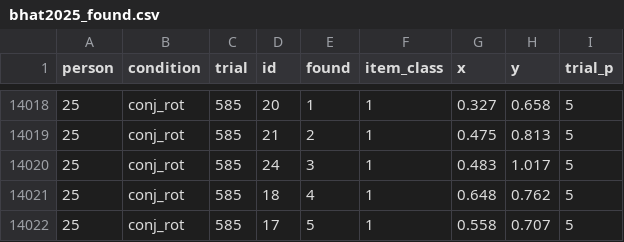
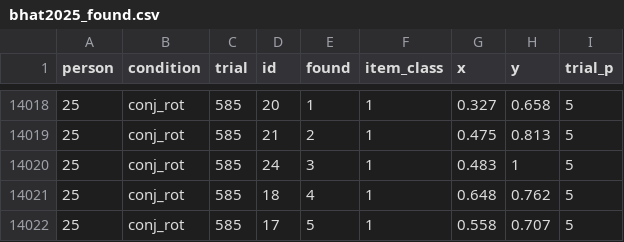
Before and after one commit to Riadsala/FoMo, a CSV file: data/bhat2025/bhat2025_found.csv, drawn as a sheet; only a part is shown, gaps mark what is left out.

Commit message:
still fixing scaling issues a little in bhat2025

```diff
--- a/data/bhat2025/bhat2025_found.csv
+++ b/data/bhat2025/bhat2025_found.csv
@@ -14019,3 +14019,3 @@ person,condition,trial,id,found,item_class,x,y,trial_p
 25,conj_rot,585,21,2,1,0.475,0.813,5
-25,conj_rot,585,24,3,1,0.483,1.017,5
+25,conj_rot,585,24,3,1,0.483,1,5
 25,conj_rot,585,18,4,1,0.648,0.762,5
```
Also changed, not shown: data/bhat2025/bhat2025_stim.csv.
